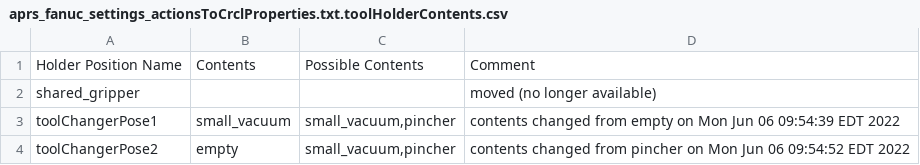
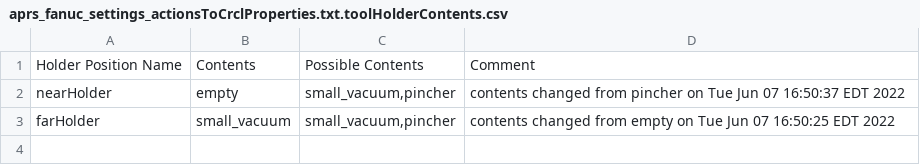
Before and after one commit to wshackle/aprs-framework, a CSV file: example_settings/fanuc_motoman_multi_system_settings/fanuc/aprs_fanuc_settings_actionsToCrclProperties.txt.toolHolderContents.csv, drawn as a sheet.

```diff
--- a/example_settings/fanuc_motoman_multi_system_settings/fanuc/aprs_fanuc_settings_actionsToCrclProperties.txt.toolHolderContents.csv
+++ b/example_settings/fanuc_motoman_multi_system_settings/fanuc/aprs_fanuc_settings_actionsToCrclProperties.txt.toolHolderContents.csv
@@ -1,4 +1,3 @@
 Holder Position Name,Contents,Possible Contents,Comment
-shared_gripper,,,"moved (no longer available) "
-toolChangerPose1,small_vacuum,"small_vacuum,pincher",contents changed from empty on Mon Jun 06 09:54:39 EDT 2022
-toolChangerPose2,empty,"small_vacuum,pincher",contents changed from pincher on Mon Jun 06 09:54:52 EDT 2022
+nearHolder,empty,"small_vacuum,pincher",contents changed from pincher on Tue Jun 07 16:50:37 EDT 2022
+farHolder,small_vacuum,"small_vacuum,pincher",contents changed from empty on Tue Jun 07 16:50:25 EDT 2022
```
Also changed, not shown: example_settings/fanuc_motoman_multi_system_settings/fanuc/aprs_fanuc_settings_actionsToCrclProperties.txt.toolChangerPoses.csv, example_settings/fanuc_motoman_multi_system_settings/fanuc/fanuc_2022_06_06.csv, 4 other files.
